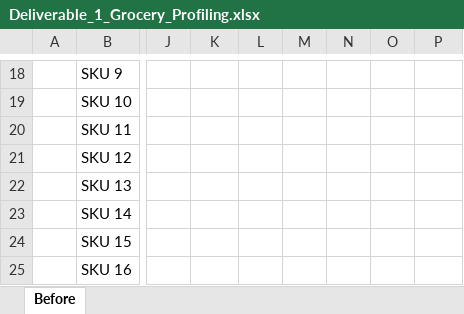
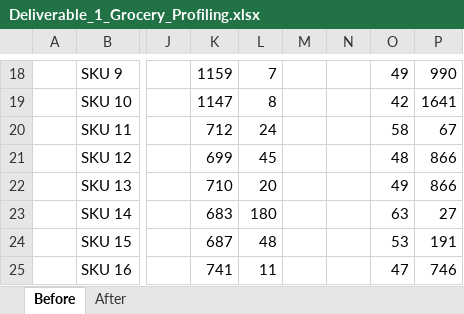
Before and after one commit to Anthony-Ung-931/DW_Grocery_DataMart_RegionC, an Excel workbook: Deliverables/Incomplete/Deliverable_1_Grocery_Profiling.xlsx, sheet Before, drawn as a sheet; only a part is shown, gaps mark what is left out; values as stored, in another font and other column widths than the file's, no borders; the diff covers the shown part only; the diff names each change by its address in the sheet, - before the commit and + after, or states it on an @@ line.

Commit message:
Added completed BEFORE profile before Team 10 was fixed

```diff
--- a/Deliverables/Incomplete/Deliverable_1_Grocery_Profiling.xlsx (sheet Before)
+++ b/Deliverables/Incomplete/Deliverable_1_Grocery_Profiling.xlsx (sheet Before)
+sheet tab: After
-K18: (empty)
+K18: 1159
-L18: (empty)
+L18: 7
-O18: (empty)
+O18: 49
-P18: (empty)
+P18: 990
-K19: (empty)
+K19: 1147
-L19: (empty)
+L19: 8
-O19: (empty)
+O19: 42
-P19: (empty)
+P19: 1641
-K20: (empty)
+K20: 712
-L20: (empty)
+L20: 24
-O20: (empty)
+O20: 58
-P20: (empty)
+P20: 67
-K21: (empty)
+K21: 699
-L21: (empty)
+L21: 45
-O21: (empty)
+O21: 48
-P21:P22: (empty)
+P21:P22: 866
-K22: (empty)
+K22: 710
-L22: (empty)
+L22: 20
-O22: (empty)
+O22: 49
-K23: (empty)
+K23: 683
-L23: (empty)
+L23: 180
-O23: (empty)
+O23: 63
-P23: (empty)
+P23: 27
-K24: (empty)
+K24: 687
-L24: (empty)
+L24: 48
-O24: (empty)
+O24: 53
-P24: (empty)
+P24: 191
-K25: (empty)
+K25: 741
-L25: (empty)
+L25: 11
-O25: (empty)
+O25: 47
-P25: (empty)
+P25: 746
```
Also changed, not shown: 76 edited cells and cell formats elsewhere in this sheet.
